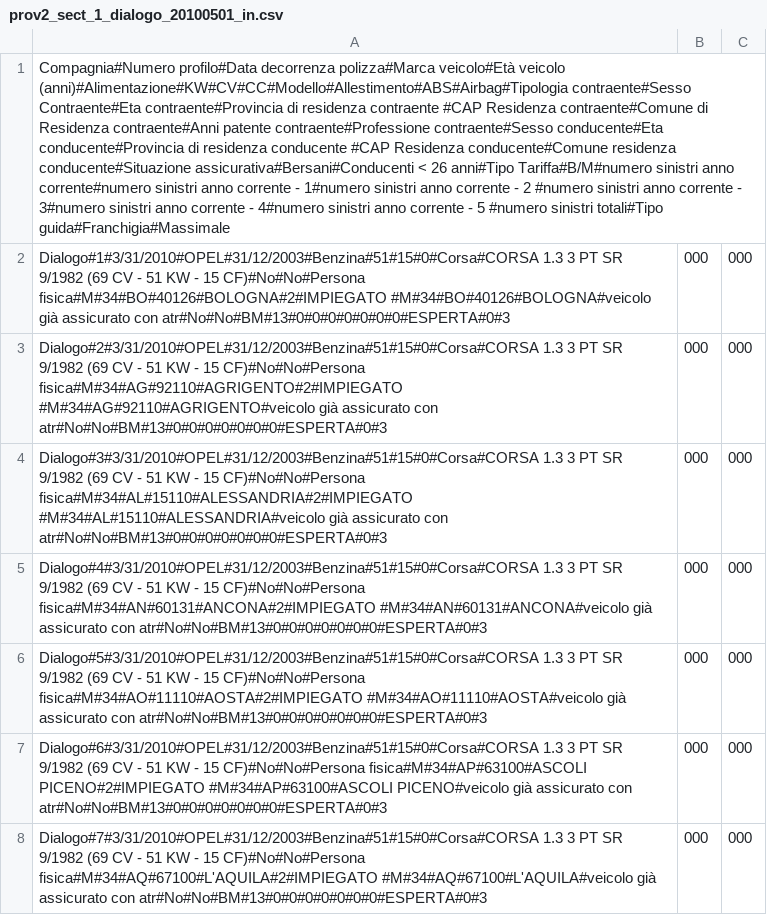
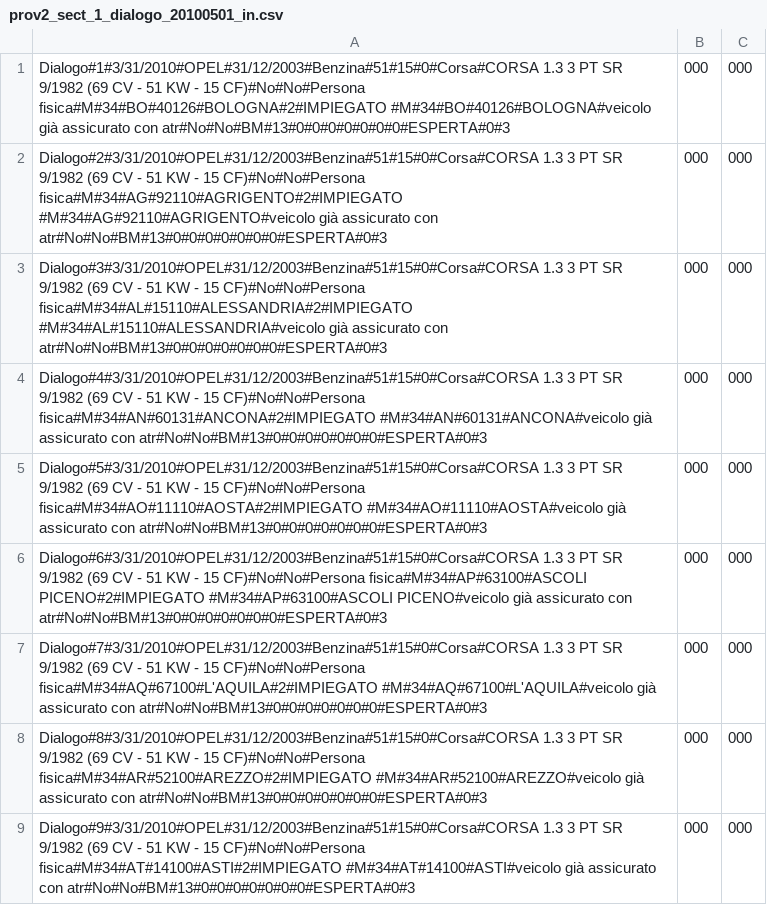
Before and after one commit to ugodiiorio/experiment, a CSV file: code/builders/etl/1_generic_profile/csv/prov2_sect_1_dialogo_20100501_in.csv, drawn as a sheet; only a part is shown; the shorter side is filled out with more unchanged rows; the diff names each change by its address in the sheet, - before the commit and + after, or states it on an @@ line.

```diff
--- a/code/builders/etl/1_generic_profile/csv/prov2_sect_1_dialogo_20100501_in.csv
+++ b/code/builders/etl/1_generic_profile/csv/prov2_sect_1_dialogo_20100501_in.csv
-row 1: Compagnia#Numero profilo#Data decorrenza polizza#Marca veicolo#Età veicolo (anni)#Alimentazione#KW#CV#CC#Modello#Allestimento#ABS#Airbag#Tipologia contraente#Sesso Contraente#Eta contraente#Provincia di residenza contraente #CAP Residenza contraente#Comune di Residenza contraente#Anni patente contraente#Professione contraente#Sesso conducente#Eta conducente#Provincia di residenza conducente #CAP Residenza conducente#Comune residenza conducente#Situazione assicurativa#Bersani#Conducenti < 26 anni#Tipo Tariffa#B/M#numero sinistri anno corrente#numero sinistri anno corrente - 1#numero sinistri anno corrente - 2 #numero sinistri anno corrente - 3#numero sinistri anno corrente - 4#numero sinistri anno corrente - 5 #numero sinistri totali#Tipo guida#Franchigia#Massimale
```
Also changed, not shown: code/builders/etl/1_generic_profile/csv/prov2_sect_1_conte_20100501_in.csv, code/builders/etl/1_generic_profile/csv/prov2_sect_1_zurich_connect_20100501_in.csv.
